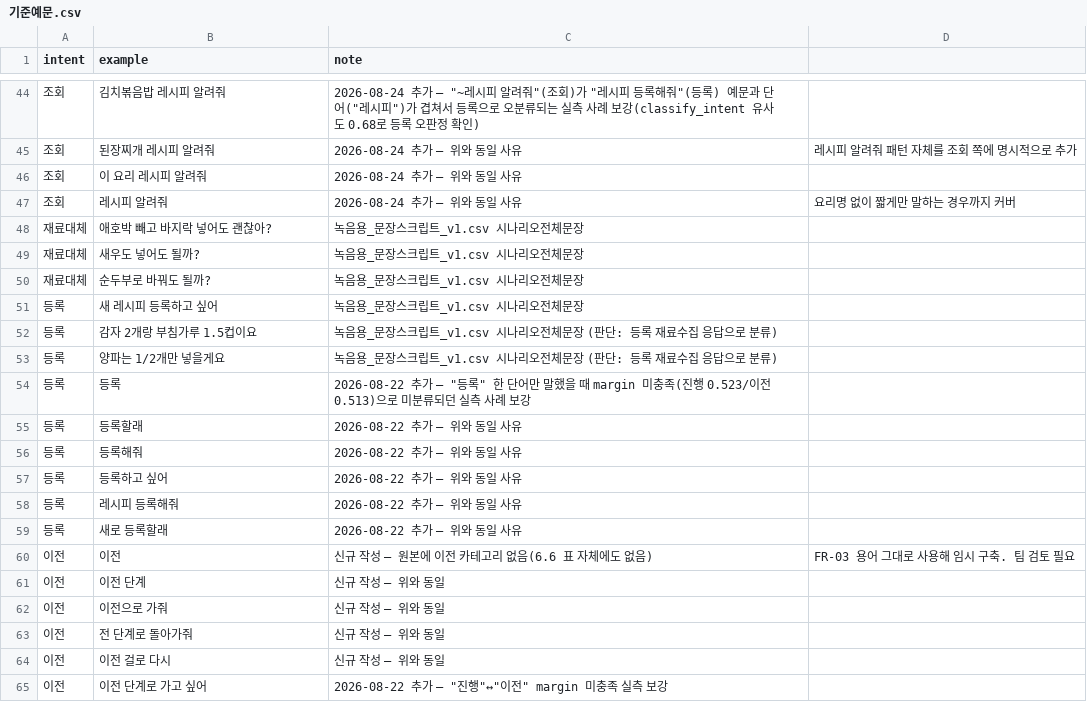
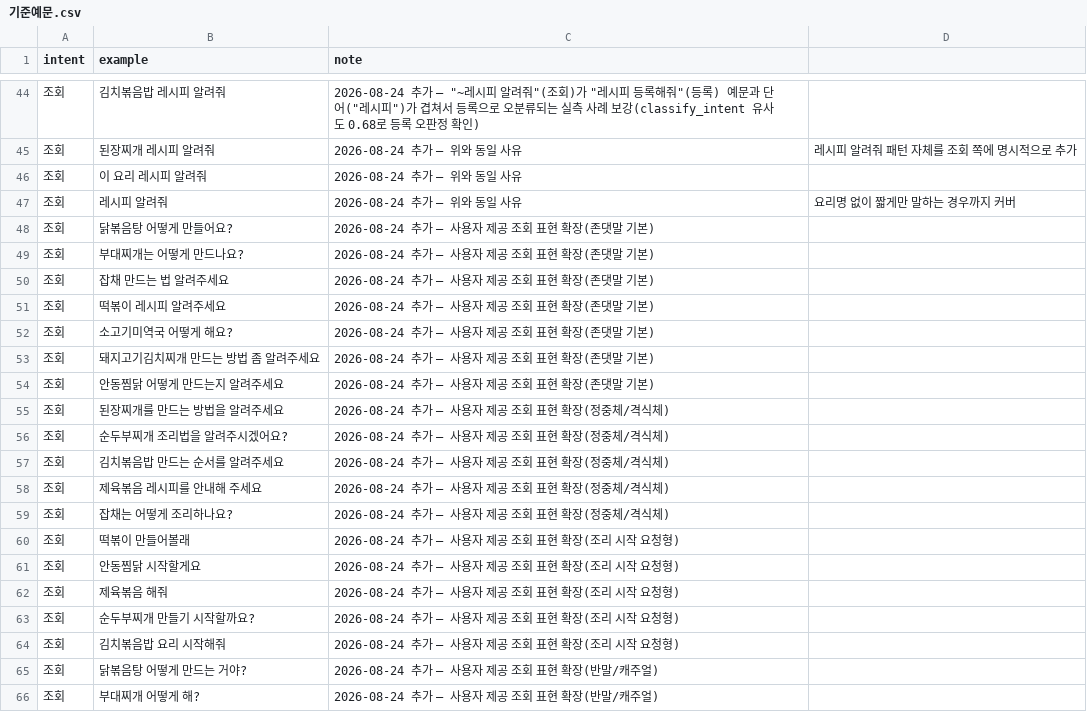
Before and after one commit to chefear-team/ChefEar_ai, a CSV file: data/intent_examples/기준예문.csv, drawn as a sheet; only a part is shown, gaps mark what is left out; the shorter side is filled out with more unchanged rows; the diff covers the shown part only; the diff names each change by its address in the sheet, - before the commit and + after, or states it on an @@ line.

Commit message:
data: 조회 의도 기준예문 30개 확장
- 존댓말/격식체/반말/조리 시작 요청형 등 사용자 제공 조회 표현을 기준예문에
  추가해 classify_intent()의 "조회" 매칭 커버리지 확대

```diff
--- a/data/intent_examples/기준예문.csv
+++ b/data/intent_examples/기준예문.csv
+row 48: 조회 | 닭볶음탕 어떻게 만들어요? | 2026-08-24 추가 — 사용자 제공 조회 표현 확장(존댓말 기본)
+row 49: 조회 | 부대찌개는 어떻게 만드나요? | 2026-08-24 추가 — 사용자 제공 조회 표현 확장(존댓말 기본)
+row 50: 조회 | 잡채 만드는 법 알려주세요 | 2026-08-24 추가 — 사용자 제공 조회 표현 확장(존댓말 기본)
+row 51: 조회 | 떡볶이 레시피 알려주세요 | 2026-08-24 추가 — 사용자 제공 조회 표현 확장(존댓말 기본)
+row 52: 조회 | 소고기미역국 어떻게 해요? | 2026-08-24 추가 — 사용자 제공 조회 표현 확장(존댓말 기본)
+row 53: 조회 | 돼지고기김치찌개 만드는 방법 좀 알려주세요 | 2026-08-24 추가 — 사용자 제공 조회 표현 확장(존댓말 기본)
+row 54: 조회 | 안동찜닭 어떻게 만드는지 알려주세요 | 2026-08-24 추가 — 사용자 제공 조회 표현 확장(존댓말 기본)
+row 55: 조회 | 된장찌개를 만드는 방법을 알려주세요 | 2026-08-24 추가 — 사용자 제공 조회 표현 확장(정중체/격식체)
+row 56: 조회 | 순두부찌개 조리법을 알려주시겠어요? | 2026-08-24 추가 — 사용자 제공 조회 표현 확장(정중체/격식체)
+row 57: 조회 | 김치볶음밥 만드는 순서를 알려주세요 | 2026-08-24 추가 — 사용자 제공 조회 표현 확장(정중체/격식체)
+row 58: 조회 | 제육볶음 레시피를 안내해 주세요 | 2026-08-24 추가 — 사용자 제공 조회 표현 확장(정중체/격식체)
+row 59: 조회 | 잡채는 어떻게 조리하나요? | 2026-08-24 추가 — 사용자 제공 조회 표현 확장(정중체/격식체)
+row 60: 조회 | 떡볶이 만들어볼래 | 2026-08-24 추가 — 사용자 제공 조회 표현 확장(조리 시작 요청형)
+row 61: 조회 | 안동찜닭 시작할게요 | 2026-08-24 추가 — 사용자 제공 조회 표현 확장(조리 시작 요청형)
+row 62: 조회 | 제육볶음 해줘 | 2026-08-24 추가 — 사용자 제공 조회 표현 확장(조리 시작 요청형)
+row 63: 조회 | 순두부찌개 만들기 시작할까요? | 2026-08-24 추가 — 사용자 제공 조회 표현 확장(조리 시작 요청형)
+row 64: 조회 | 김치볶음밥 요리 시작해줘 | 2026-08-24 추가 — 사용자 제공 조회 표현 확장(조리 시작 요청형)
+row 65: 조회 | 닭볶음탕 어떻게 만드는 거야? | 2026-08-24 추가 — 사용자 제공 조회 표현 확장(반말/캐주얼)
+row 66: 조회 | 부대찌개 어떻게 해? | 2026-08-24 추가 — 사용자 제공 조회 표현 확장(반말/캐주얼)
```
Also changed, not shown: 10 added rows elsewhere in this file.
